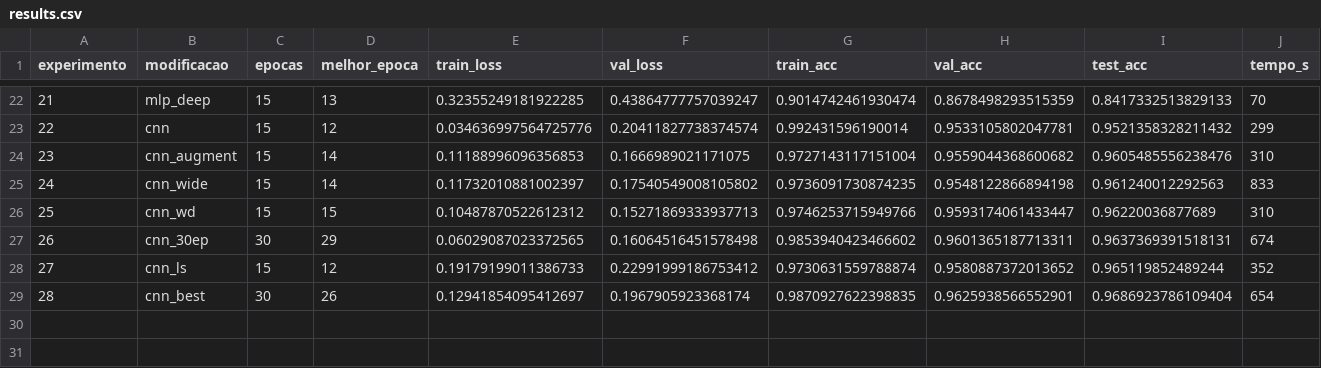
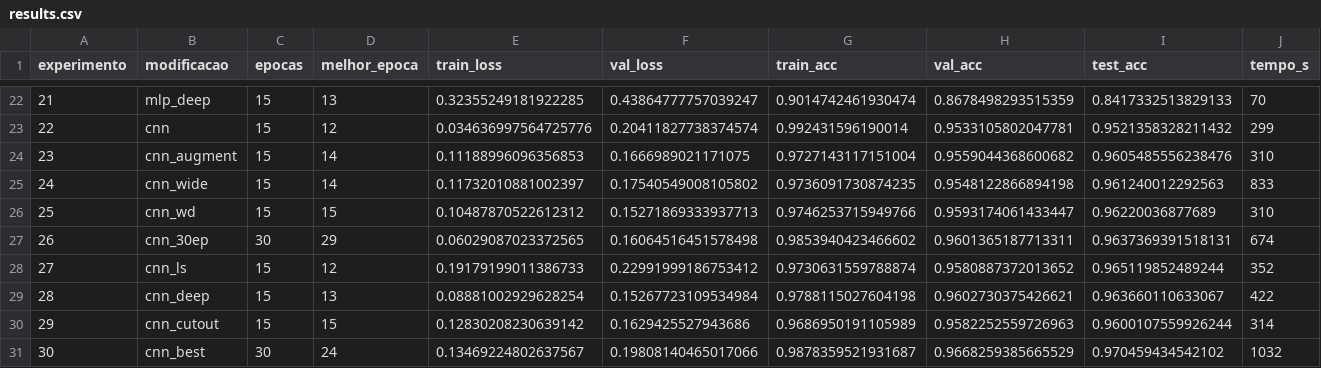
Before and after one commit to SamuelNahas/svhn-classificacao, a CSV file: results/results.csv, drawn as a sheet; only a part is shown, gaps mark what is left out; addresses are those after the commit; rows hold the shown columns only; the diff names each change by its address in the sheet, - before the commit and + after, or states it on an @@ line.

Commit message:
Experimentos pt3 (#17): CNN mais profunda, cutout, TTA e ensemble
- cnn(convs=3) e cutout 8x8 entram nas variações da CNN; a cnn_best passa a ter os dois (val 96,68%)
- TTA (4 deslocamentos de ±2 px) e ensemble de 1 a 5 sementes, escolhidos pela validação:
  ensemble de 5 + TTA, com 97,31% de validação e 97,63% de teste
- pesos do ensemble em weights/ensemble/, com cache por config
- análise de erros e RESULTS.txt gerados com o método escolhido
- check_smoke confere 30 experimentos, a tabela do ensemble e os pesos finais
- README com os resultados

```diff
--- a/results/results.csv
+++ b/results/results.csv
+row 29: 28 | cnn_deep | 15 | 13 | 0.08881002929628254 | 0.15267723109534984 | 0.9788115027604198 | 0.9602730375426621 | 0.963660110633067 | 422
+row 30: 29 | cnn_cutout | 15 | 15 | 0.12830208230639142 | 0.1629425527943686 | 0.9686950191105989 | 0.9582252559726963 | 0.9600107559926244 | 314
@@ column A (experimento) renumbered from row 31 down @@
-D31 (melhor_epoca): 26
+D31 (melhor_epoca): 24
-E31 (train_loss): 0.12941854095412697
+E31 (train_loss): 0.13469224802637567
-F31 (val_loss): 0.1967905923368174
+F31 (val_loss): 0.19808140465017066
-G31 (train_acc): 0.9870927622398835
+G31 (train_acc): 0.9878359521931687
-H31 (val_acc): 0.9625938566552901
+H31 (val_acc): 0.9668259385665529
-I31 (test_acc): 0.9686923786109404
+I31 (test_acc): 0.970459434542102
-J31 (tempo_s): 654
+J31 (tempo_s): 1032
```
Also changed, not shown: results/extras.csv, results/metricas_por_classe.csv, 42 other files.
